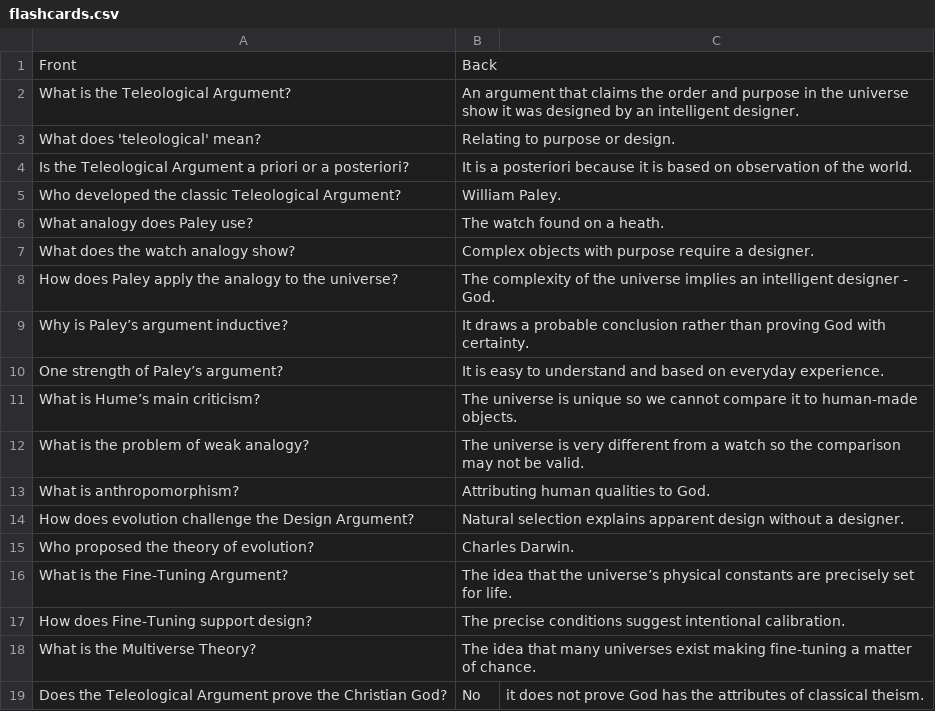
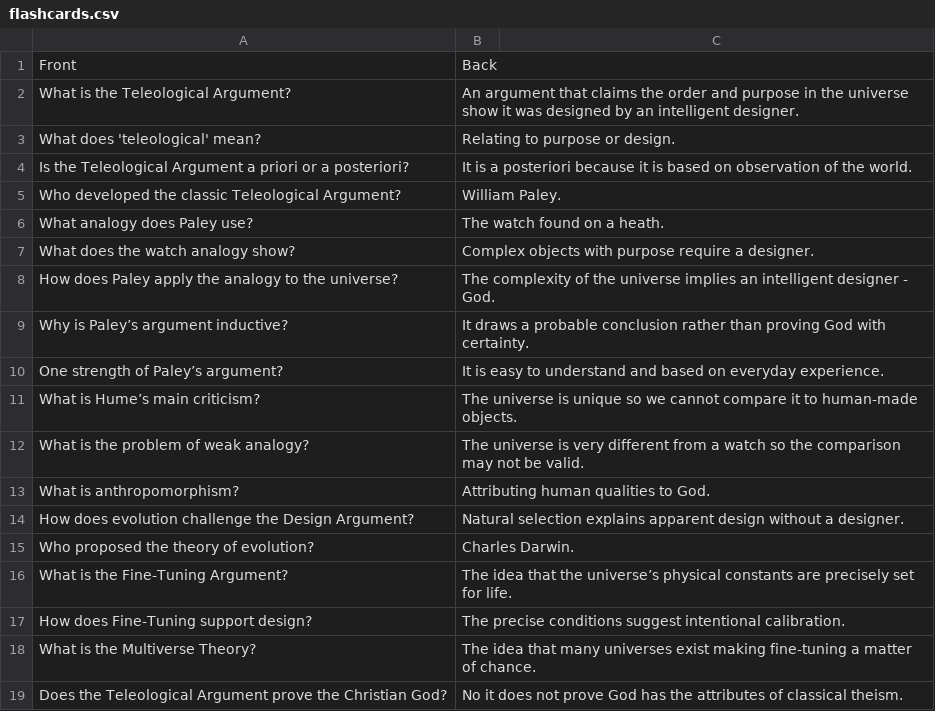
Before and after one commit to LevelUpProMastery/Flashcards, a CSV file: philosophy/arguments/teleological/flashcards.csv, drawn as a sheet.

Commit message:
Update flashcards.csv

```diff
--- a/philosophy/arguments/teleological/flashcards.csv
+++ b/philosophy/arguments/teleological/flashcards.csv
@@ -18,2 +18,2 @@ How does Fine-Tuning support design?,The precise conditions suggest intentional
 What is the Multiverse Theory?,The idea that many universes exist making fine-tuning a matter of chance.
-Does the Teleological Argument prove the Christian God?,No, it does not prove God has the attributes of classical theism.
+Does the Teleological Argument prove the Christian God?,No it does not prove God has the attributes of classical theism.
```
